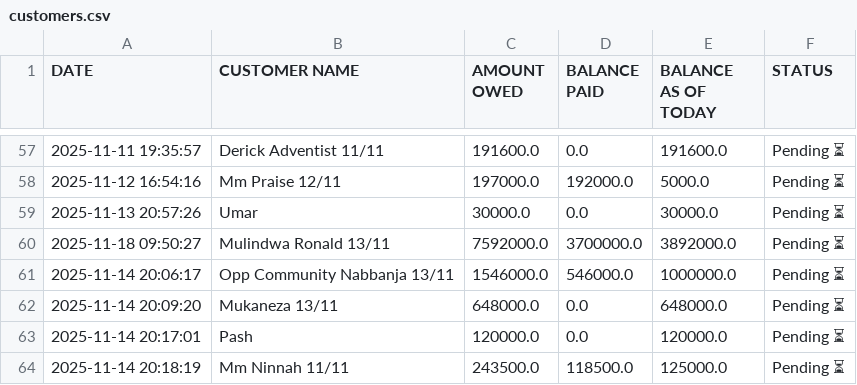
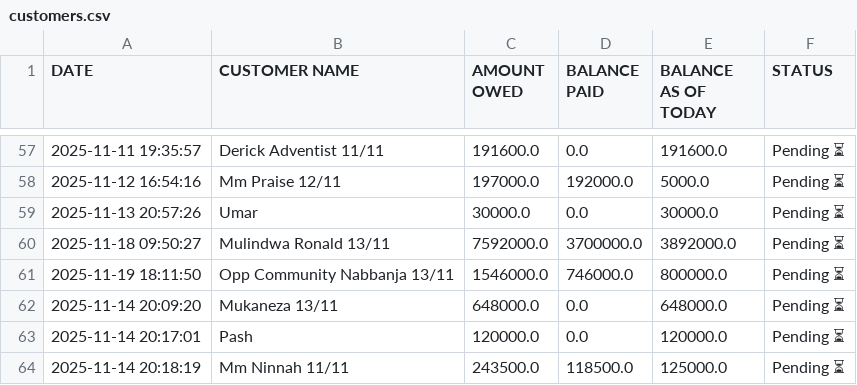
Before and after one commit to peter4652k/debttracker, a CSV file: data/customers.csv, drawn as a sheet; only a part is shown, gaps mark what is left out.

Commit message:
Update customers.csv from Streamlit app

```diff
--- a/data/customers.csv
+++ b/data/customers.csv
@@ -60,3 +60,3 @@ DATE,CUSTOMER NAME,AMOUNT OWED,BALANCE PAID,BALANCE AS OF TODAY,STATUS
 2025-11-18 09:50:27,Mulindwa Ronald 13/11,7592000.0,3700000.0,3892000.0,Pending ⏳
-2025-11-14 20:06:17,Opp Community Nabbanja 13/11,1546000.0,546000.0,1000000.0,Pending ⏳
+2025-11-19 18:11:50,Opp Community Nabbanja 13/11,1546000.0,746000.0,800000.0,Pending ⏳
 2025-11-14 20:09:20,Mukaneza 13/11,648000.0,0.0,648000.0,Pending ⏳
```
